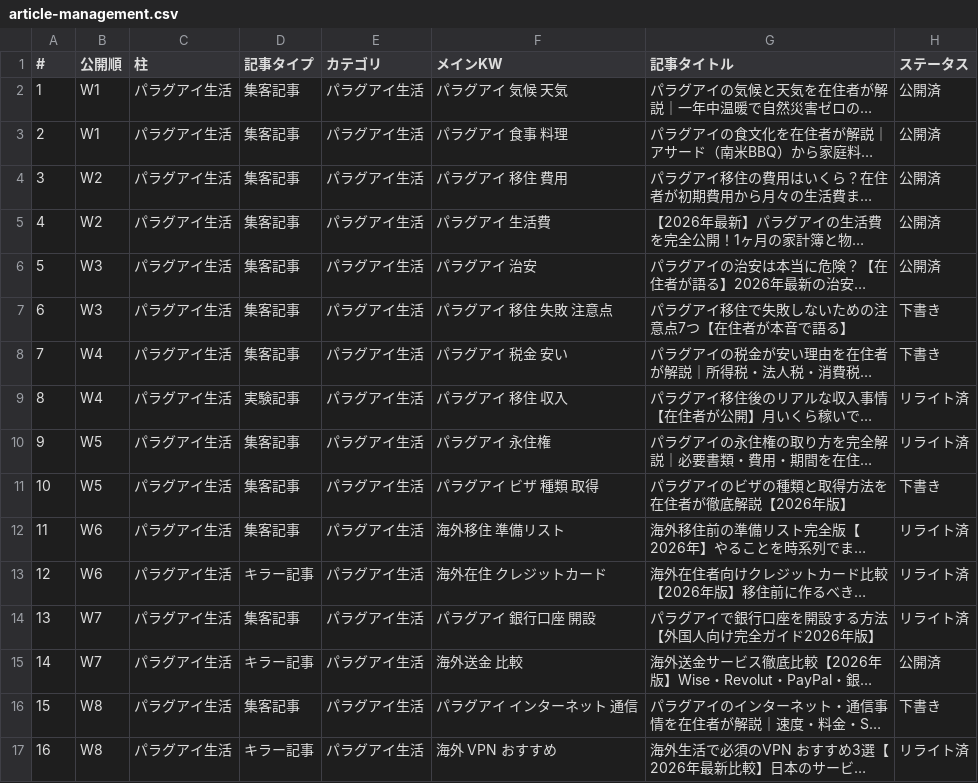
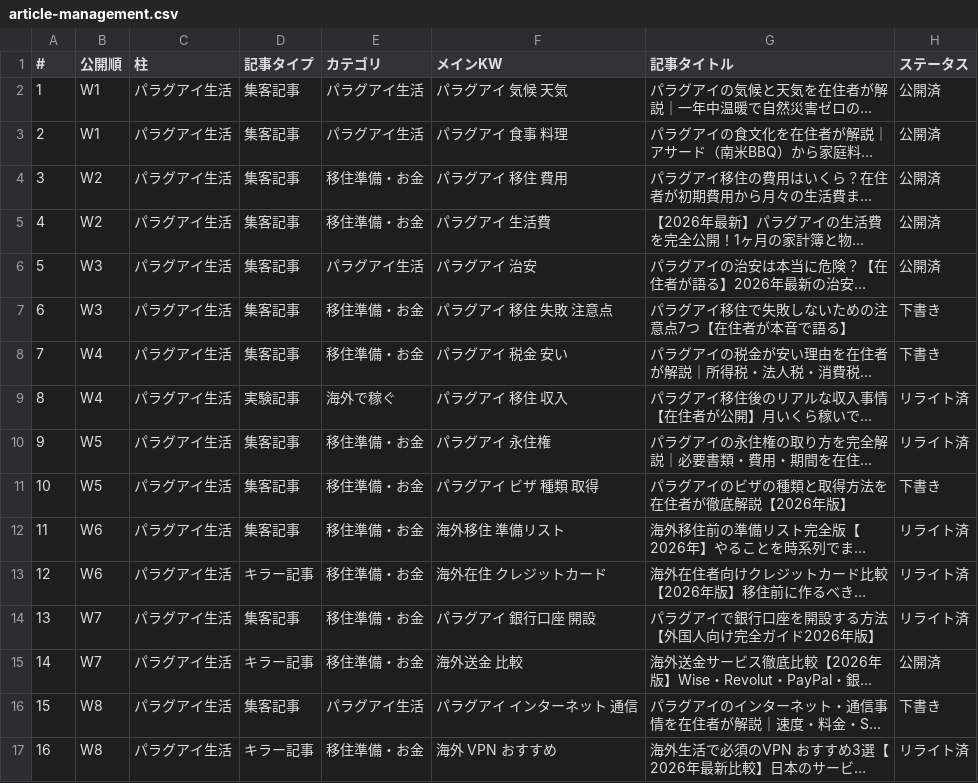
Before and after one commit to tmizuno27/claude-code, a CSV file: blog/outputs/article-management.csv, drawn as a sheet; only a part is shown; long unchanged cells end in …; the diff covers the shown part only; the diff names each change by its address in the sheet, - before the commit and + after, or states it on an @@ line.

Commit message:
auto-sync: 2026-03-14 06:06:35

```diff
--- a/blog/outputs/article-management.csv
+++ b/blog/outputs/article-management.csv
-E4:E5 (カテゴリ): パラグアイ生活
+E4:E5 (カテゴリ): 移住準備・お金
-E7:E8 (カテゴリ): パラグアイ生活
+E7:E8 (カテゴリ): 移住準備・お金
-E9 (カテゴリ): パラグアイ生活
+E9 (カテゴリ): 海外で稼ぐ
-E10:E15 (カテゴリ): パラグアイ生活
+E10:E15 (カテゴリ): 移住準備・お金
-E17 (カテゴリ): パラグアイ生活
+E17 (カテゴリ): 移住準備・お金
```
Also changed, not shown: 26 edited cells elsewhere in this file.
